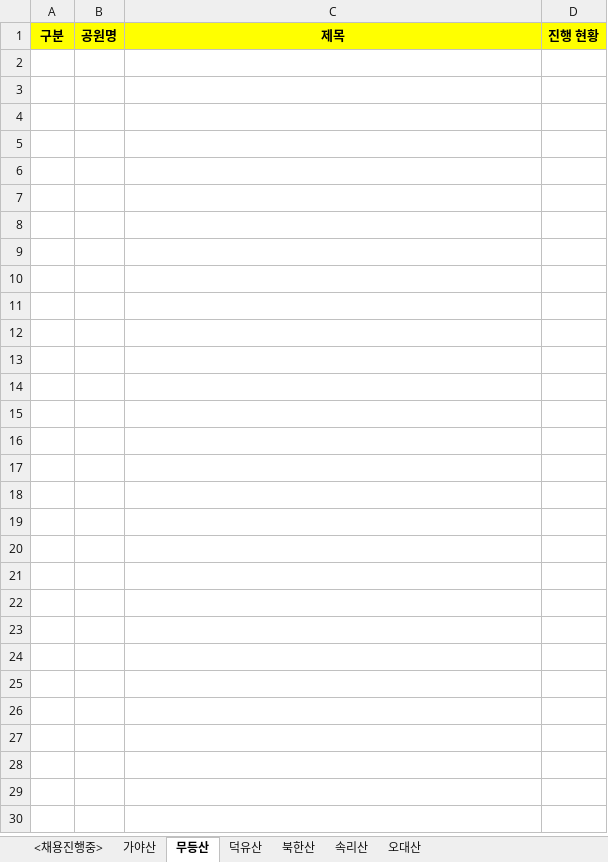
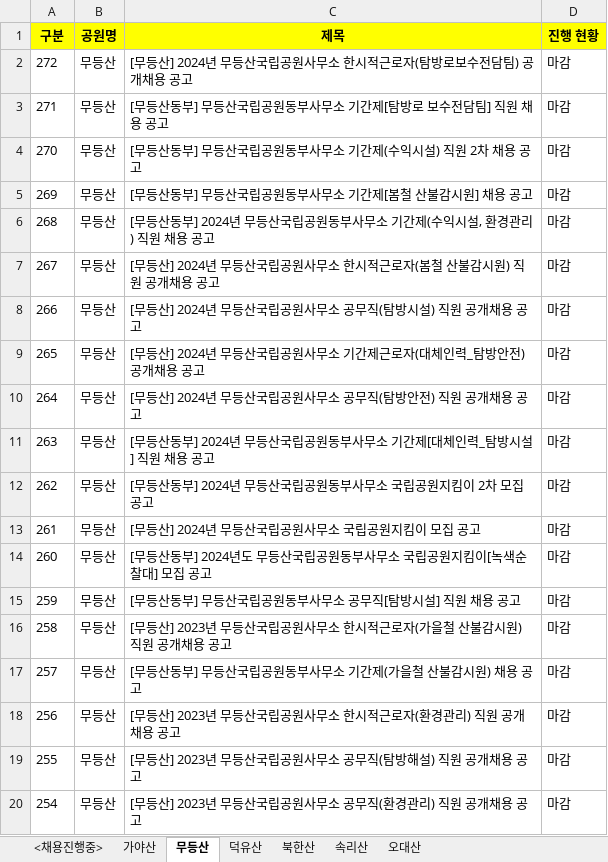
Before and after one commit to sbzkdl/RPA_NPRecruitment, an Excel workbook: Data/Output/국립공원채용_박건후.xlsx, sheet 무등산, drawn as a sheet; only a part is shown; values as stored, in another font and other column widths than the file's, no borders; the diff covers the shown part only; the diff names each change by its address in the sheet, - before the commit and + after, or states it on an @@ line.

```diff
--- a/Data/Output/국립공원채용_박건후.xlsx (sheet 무등산)
+++ b/Data/Output/국립공원채용_박건후.xlsx (sheet 무등산)
+row 2: 272 | 무등산 | [무등산] 2024년 무등산국립공원사무소 한시적근로자(탐방로보수전담팀) 공개채용 공고 | 마감
+row 3: 271 | 무등산 | [무등산동부] 무등산국립공원동부사무소 기간제[탐방로 보수전담팀] 직원 채용 공고 | 마감
+row 4: 270 | 무등산 | [무등산동부] 무등산국립공원동부사무소 기간제(수익시설) 직원 2차 채용 공고 | 마감
+row 5: 269 | 무등산 | [무등산동부] 무등산국립공원동부사무소 기간제[봄철 산불감시원] 채용 공고 | 마감
+row 6: 268 | 무등산 | [무등산동부] 2024년 무등산국립공원동부사무소 기간제(수익시설, 환경관리) 직원 채용 공고 | 마감
+row 7: 267 | 무등산 | [무등산] 2024년 무등산국립공원사무소 한시적근로자(봄철 산불감시원) 직원 공개채용 공고 | 마감
+row 8: 266 | 무등산 | [무등산] 2024년 무등산국립공원사무소 공무직(탐방시설) 직원 공개채용 공고 | 마감
+row 9: 265 | 무등산 | [무등산] 2024년 무등산국립공원사무소 기간제근로자(대체인력_탐방안전) 공개채용 공고 | 마감
+row 10: 264 | 무등산 | [무등산] 2024년 무등산국립공원사무소 공무직(탐방안전) 직원 공개채용 공고 | 마감
+row 11: 263 | 무등산 | [무등산동부] 2024년 무등산국립공원동부사무소 기간제[대체인력_탐방시설] 직원 채용 공고 | 마감
+row 12: 262 | 무등산 | [무등산동부] 2024년 무등산국립공원동부사무소 국립공원지킴이 2차 모집 공고 | 마감
+row 13: 261 | 무등산 | [무등산] 2024년 무등산국립공원사무소 국립공원지킴이 모집 공고 | 마감
+row 14: 260 | 무등산 | [무등산동부] 2024년도 무등산국립공원동부사무소 국립공원지킴이[녹색순찰대] 모집 공고 | 마감
+row 15: 259 | 무등산 | [무등산동부] 무등산국립공원동부사무소 공무직[탐방시설] 직원 채용 공고 | 마감
+row 16: 258 | 무등산 | [무등산] 2023년 무등산국립공원사무소 한시적근로자(가을철 산불감시원) 직원 공개채용 공고 | 마감
+row 17: 257 | 무등산 | [무등산동부] 무등산국립공원동부사무소 기간제(가을철 산불감시원) 채용 공고 | 마감
+row 18: 256 | 무등산 | [무등산] 2023년 무등산국립공원사무소 한시적근로자(환경관리) 직원 공개채용 공고 | 마감
+row 19: 255 | 무등산 | [무등산] 2023년 무등산국립공원사무소 공무직(탐방해설) 직원 공개채용 공고 | 마감
+row 20: 254 | 무등산 | [무등산] 2023년 무등산국립공원사무소 공무직(환경관리) 직원 공개채용 공고 | 마감
```
Also changed, not shown: 21 added rows elsewhere in this sheet, sheet 가야산, sheet 덕유산, sheet 속리산, sheet 오대산, sheet 북한산, sheet <채용진행중>, 8 other files.
